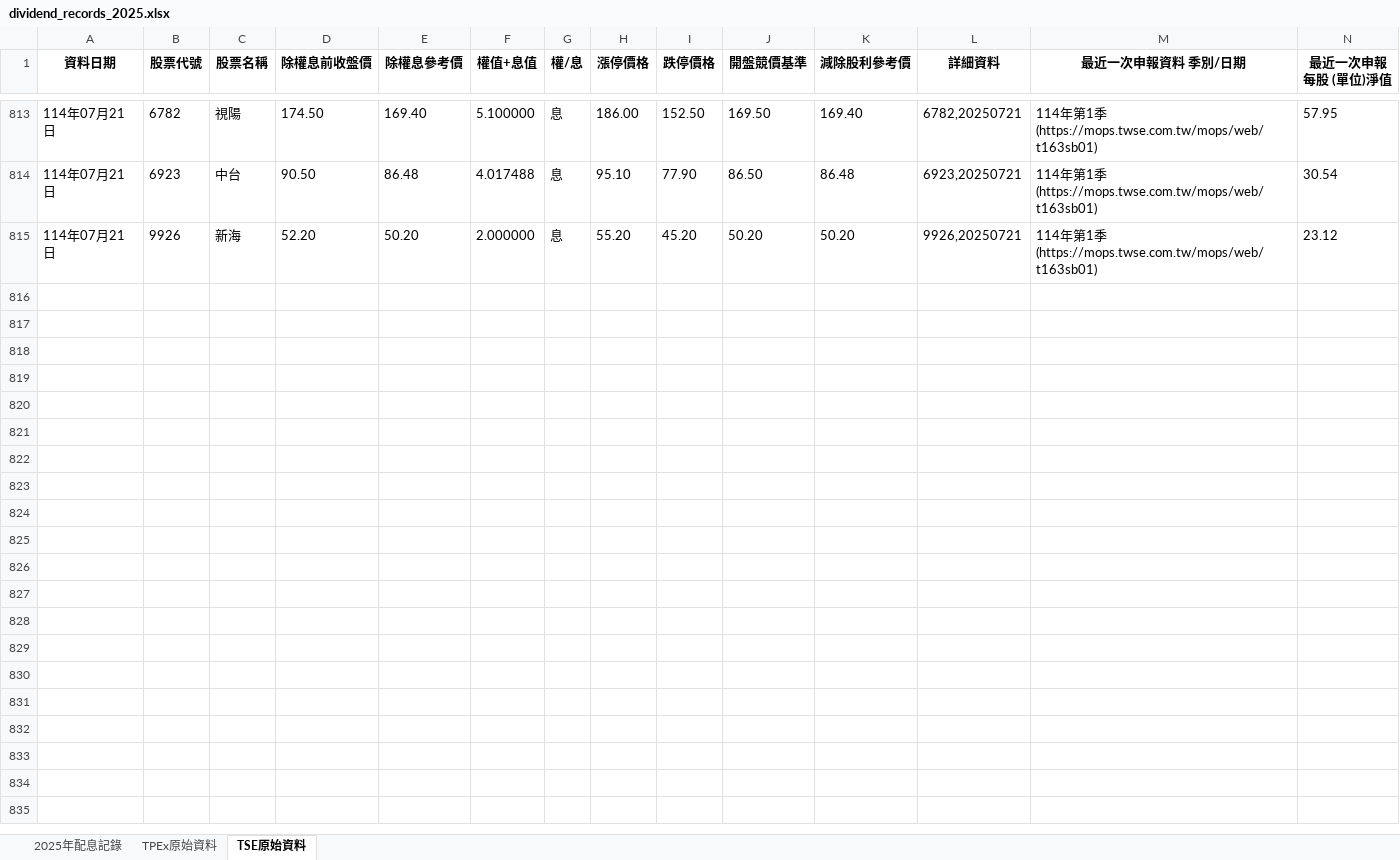
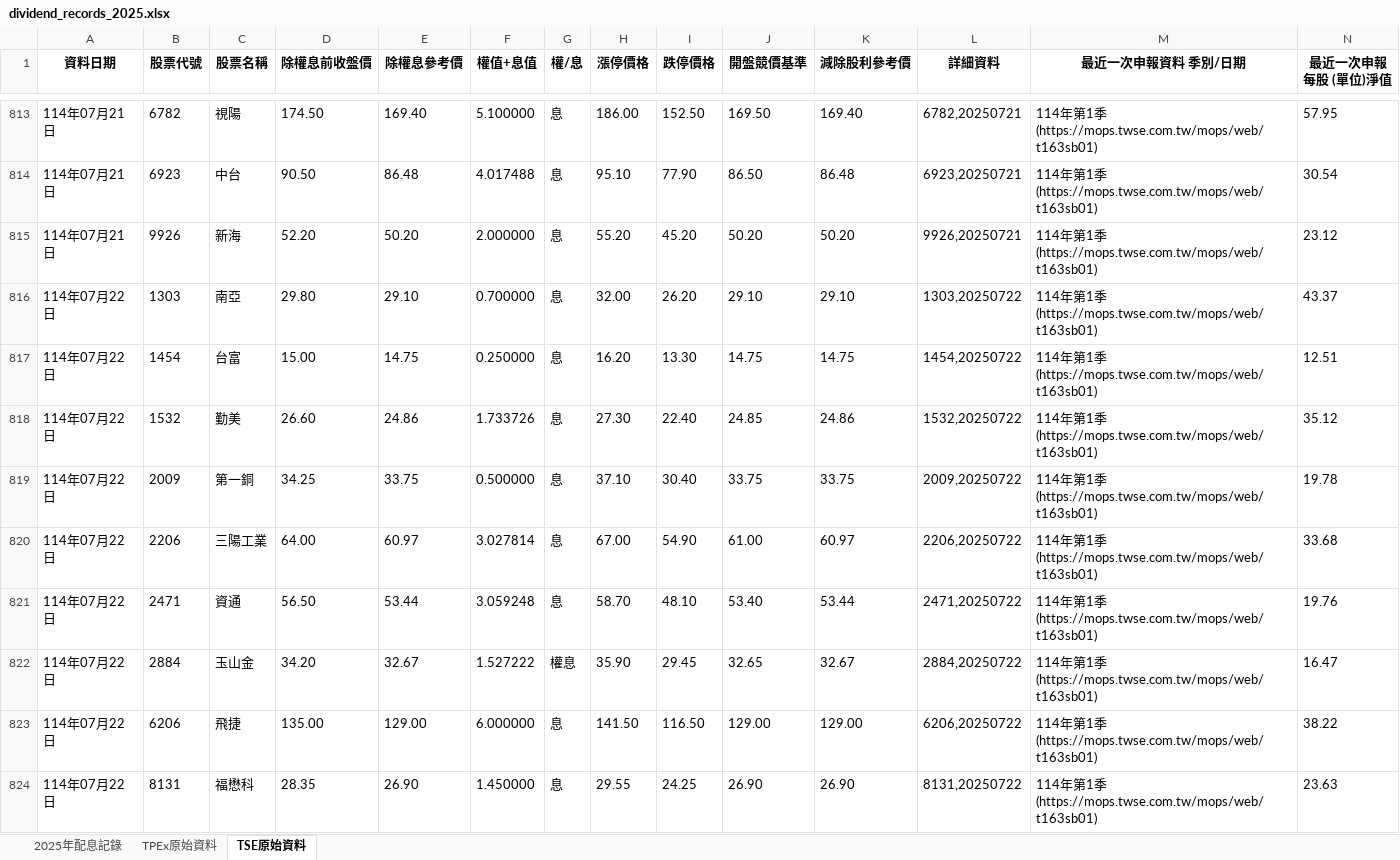
Before and after one commit to dansontsui/stockparser, an Excel workbook: mystkdatav2/dividend_records_2025.xlsx, sheet TSE原始資料, drawn as a sheet; only a part is shown, gaps mark what is left out; values as stored, in another font and other column widths than the file's, no borders; rows hold the shown columns only; the diff covers the shown part only; the diff names each change by its address in the sheet, - before the commit and + after, or states it on an @@ line.

```diff
--- a/mystkdatav2/dividend_records_2025.xlsx (sheet TSE原始資料)
+++ b/mystkdatav2/dividend_records_2025.xlsx (sheet TSE原始資料)
+row 816: 114年07月22日 | 1303 | 南亞 | 29.80 | 29.10 | 0.700000 | 息 | 32.00 | 26.20 | 29.10 | 29.10 | 1303,20250722 | 114年第1季(https://mops.twse.com.tw/mops/web/t163sb01) | 43.37
+row 817: 114年07月22日 | 1454 | 台富 | 15.00 | 14.75 | 0.250000 | 息 | 16.20 | 13.30 | 14.75 | 14.75 | 1454,20250722 | 114年第1季(https://mops.twse.com.tw/mops/web/t163sb01) | 12.51
+row 818: 114年07月22日 | 1532 | 勤美 | 26.60 | 24.86 | 1.733726 | 息 | 27.30 | 22.40 | 24.85 | 24.86 | 1532,20250722 | 114年第1季(https://mops.twse.com.tw/mops/web/t163sb01) | 35.12
+row 819: 114年07月22日 | 2009 | 第一銅 | 34.25 | 33.75 | 0.500000 | 息 | 37.10 | 30.40 | 33.75 | 33.75 | 2009,20250722 | 114年第1季(https://mops.twse.com.tw/mops/web/t163sb01) | 19.78
+row 820: 114年07月22日 | 2206 | 三陽工業 | 64.00 | 60.97 | 3.027814 | 息 | 67.00 | 54.90 | 61.00 | 60.97 | 2206,20250722 | 114年第1季(https://mops.twse.com.tw/mops/web/t163sb01) | 33.68
+row 821: 114年07月22日 | 2471 | 資通 | 56.50 | 53.44 | 3.059248 | 息 | 58.70 | 48.10 | 53.40 | 53.44 | 2471,20250722 | 114年第1季(https://mops.twse.com.tw/mops/web/t163sb01) | 19.76
+row 822: 114年07月22日 | 2884 | 玉山金 | 34.20 | 32.67 | 1.527222 | 權息 | 35.90 | 29.45 | 32.65 | 32.67 | 2884,20250722 | 114年第1季(https://mops.twse.com.tw/mops/web/t163sb01) | 16.47
+row 823: 114年07月22日 | 6206 | 飛捷 | 135.00 | 129.00 | 6.000000 | 息 | 141.50 | 116.50 | 129.00 | 129.00 | 6206,20250722 | 114年第1季(https://mops.twse.com.tw/mops/web/t163sb01) | 38.22
+row 824: 114年07月22日 | 8131 | 福懋科 | 28.35 | 26.90 | 1.450000 | 息 | 29.55 | 24.25 | 26.90 | 26.90 | 8131,20250722 | 114年第1季(https://mops.twse.com.tw/mops/web/t163sb01) | 23.63
```
Also changed, not shown: 12 added rows and 276 edited cells elsewhere in this sheet, sheet 2025年配息記錄, sheet TPEx原始資料, mystkdata/output.xlsx, mystkdatav2/dividend_database.xlsx, 20 other files.
